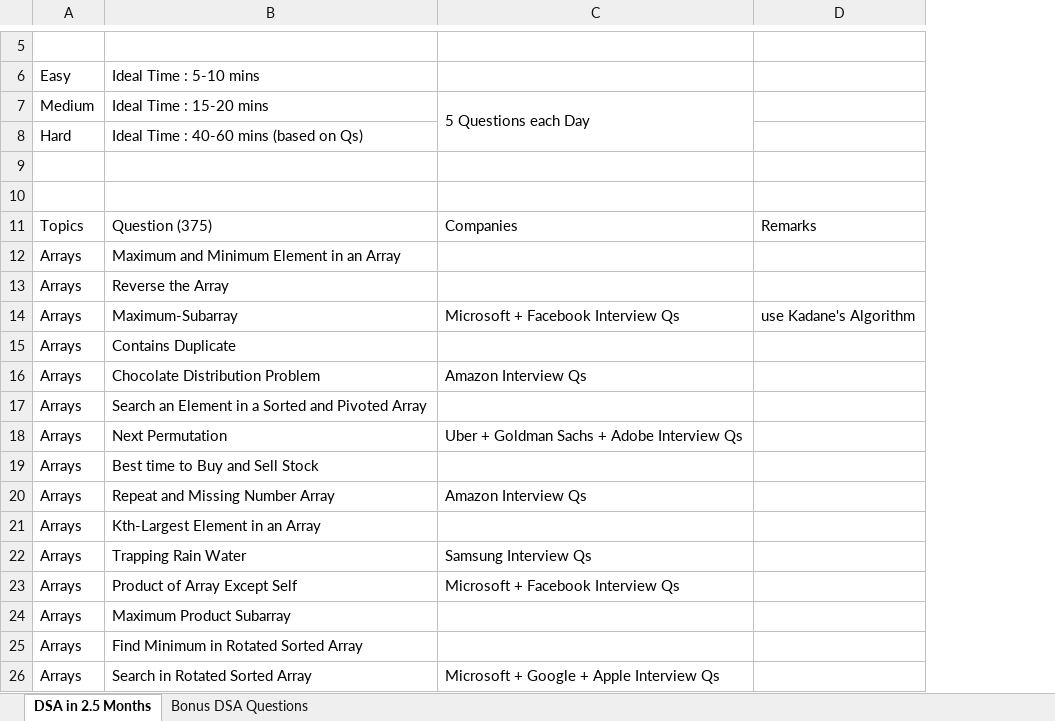
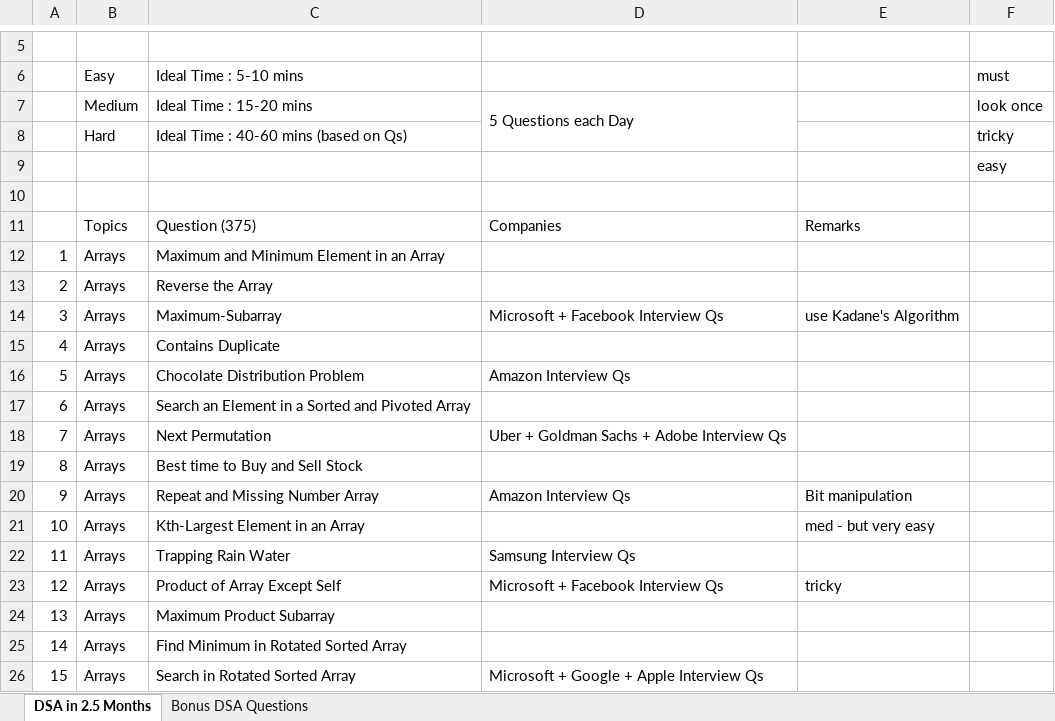
Before and after one commit to yash-0501/dsa-poc, an Excel workbook: DSA by Shradha Didi & Aman Bhaiya.xlsx, sheet DSA in 2.5 Months, drawn as a sheet; only a part is shown, gaps mark what is left out; values as stored, in another font and other column widths than the file's, no cell formats; charts and pictures not drawn; addresses are those after the commit; the diff names each change by its address in the sheet, - before the commit and + after, or states it on an @@ line.

```diff
--- a/DSA by Shradha Didi & Aman Bhaiya.xlsx (sheet DSA in 2.5 Months)
+++ b/DSA by Shradha Didi & Aman Bhaiya.xlsx (sheet DSA in 2.5 Months)
+column A, rows 12-26: 1 | 2 | 3 | 4 | 5 | 6 | 7 | 8 | 9 | 10 | 11 | 12 | 13 | 14 | 15
+column F (must), rows 7-9: look once | tricky | easy
-E20: (empty)
+E20: Bit manipulation
-E21: (empty)
+E21: med - but very easy
-E23: (empty)
+E23: tricky
```
Also changed, not shown: cell formats, charts or pictures, 16 other files.
